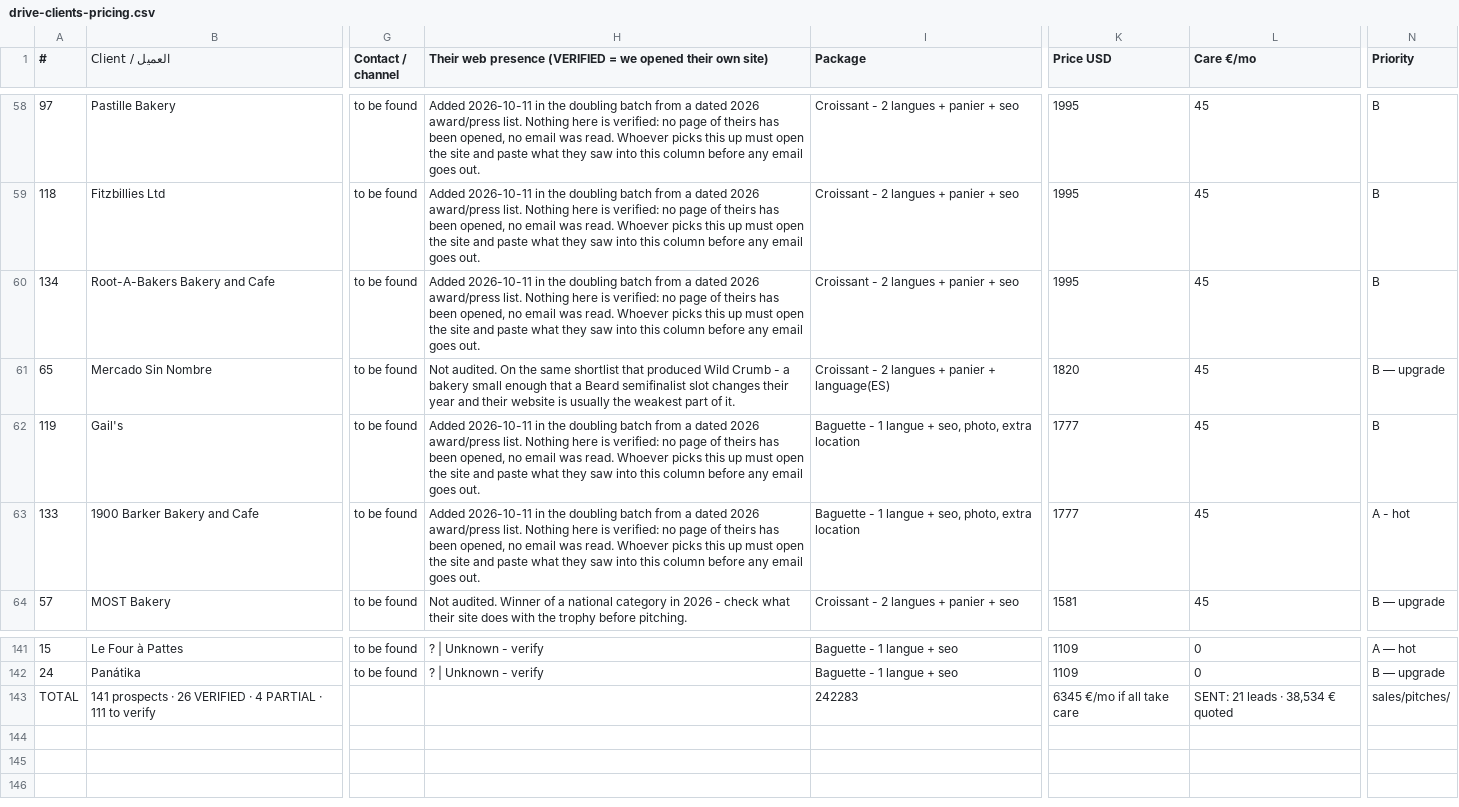
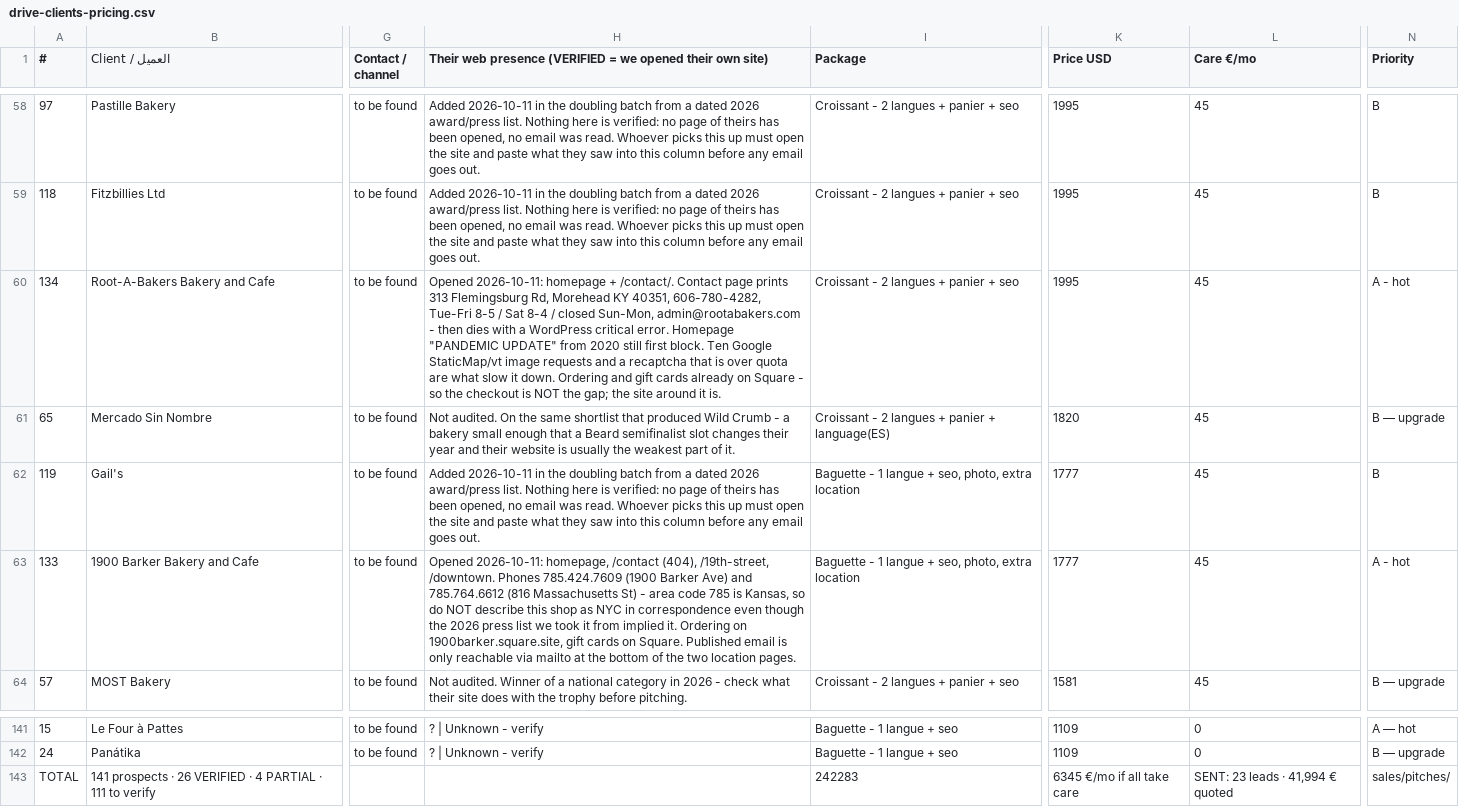
Before and after one commit to abdoo606/BLAblalba, a CSV file: sales/drive-clients-pricing.csv, drawn as a sheet; only a part is shown, gaps mark what is left out; the diff names each change by its address in the sheet, - before the commit and + after, or states it on an @@ line.

```diff
--- a/sales/drive-clients-pricing.csv
+++ b/sales/drive-clients-pricing.csv
-H60: Added 2026-10-11 in the doubling batch from a dated 2026 award/press list. Nothing here is verified: no page of theirs has been opened, no email was read. Whoever picks this up must open the site and paste what they saw into this column before any email goes out.
+H60: Opened 2026-10-11: homepage + /contact/. Contact page prints 313 Flemingsburg Rd, Morehead KY 40351, 606-780-4282, Tue-Fri 8-5 / Sat 8-4 / closed Sun-Mon, admin@rootabakers.com - then dies with a WordPress critical error. Homepage "PANDEMIC UPDATE" from 2020 still first block. Ten Google StaticMap/vt image requests and a recaptcha that is over quota are what slow it down. Ordering and gift cards already on Square - so the checkout is NOT the gap; the site around it is.
-N60 (Priority): B
+N60 (Priority): A - hot
-H63: Added 2026-10-11 in the doubling batch from a dated 2026 award/press list. Nothing here is verified: no page of theirs has been opened, no email was read. Whoever picks this up must open the site and paste what they saw into this column before any email goes out.
+H63: Opened 2026-10-11: homepage, /contact (404), /19th-street, /downtown. Phones 785.424.7609 (1900 Barker Ave) and 785.764.6612 (816 Massachusetts St) - area code 785 is Kansas, so do NOT describe this shop as NYC in correspondence even though the 2026 press list we took it from implied it. Ordering on 1900barker.square.site, gift cards on Square. Published email is only reachable via mailto at the bottom of the two location pages.
-L143 (Care €/mo): SENT: 21 leads · 38,534 € quoted
+L143 (Care €/mo): SENT: 23 leads · 41,994 € quoted
```
Also changed, not shown: sales/OUTREACH-LOG.csv, sales/SENT-RECORD.csv, 17 other files.
